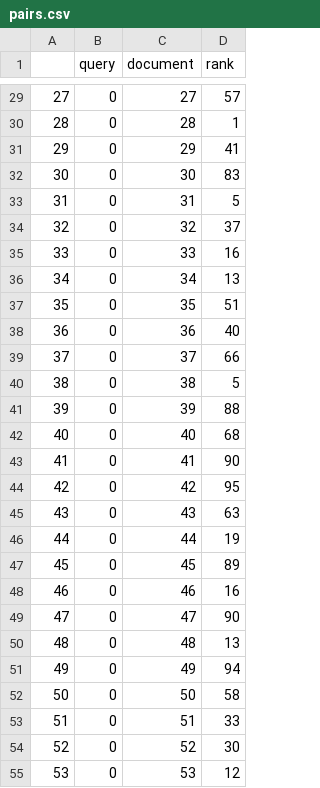
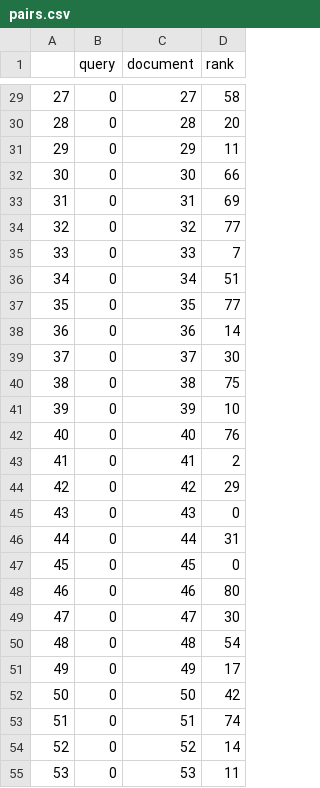
Before and after one commit to buttaciemanuel/adarank-demo, a CSV file: data/pairs.csv, drawn as a sheet; only a part is shown, gaps mark what is left out; the diff covers the shown part only.

```diff
--- a/data/pairs.csv
+++ b/data/pairs.csv
@@ -29,27 +29,27 @@
-27,0,27,57
-28,0,28,1
-29,0,29,41
-30,0,30,83
-31,0,31,5
-32,0,32,37
-33,0,33,16
-34,0,34,13
-35,0,35,51
-36,0,36,40
-37,0,37,66
-38,0,38,5
-39,0,39,88
-40,0,40,68
-41,0,41,90
-42,0,42,95
-43,0,43,63
-44,0,44,19
-45,0,45,89
-46,0,46,16
-47,0,47,90
-48,0,48,13
-49,0,49,94
-50,0,50,58
-51,0,51,33
-52,0,52,30
-53,0,53,12
+27,0,27,58
+28,0,28,20
+29,0,29,11
+30,0,30,66
+31,0,31,69
+32,0,32,77
+33,0,33,7
+34,0,34,51
+35,0,35,77
+36,0,36,14
+37,0,37,30
+38,0,38,75
+39,0,39,10
+40,0,40,76
+41,0,41,2
+42,0,42,29
+43,0,43,0
+44,0,44,31
+45,0,45,0
+46,0,46,80
+47,0,47,30
+48,0,48,54
+49,0,49,17
+50,0,50,42
+51,0,51,74
+52,0,52,14
+53,0,53,11
```
Also changed, not shown: 173 edited cells elsewhere in this file, 3 other files.
